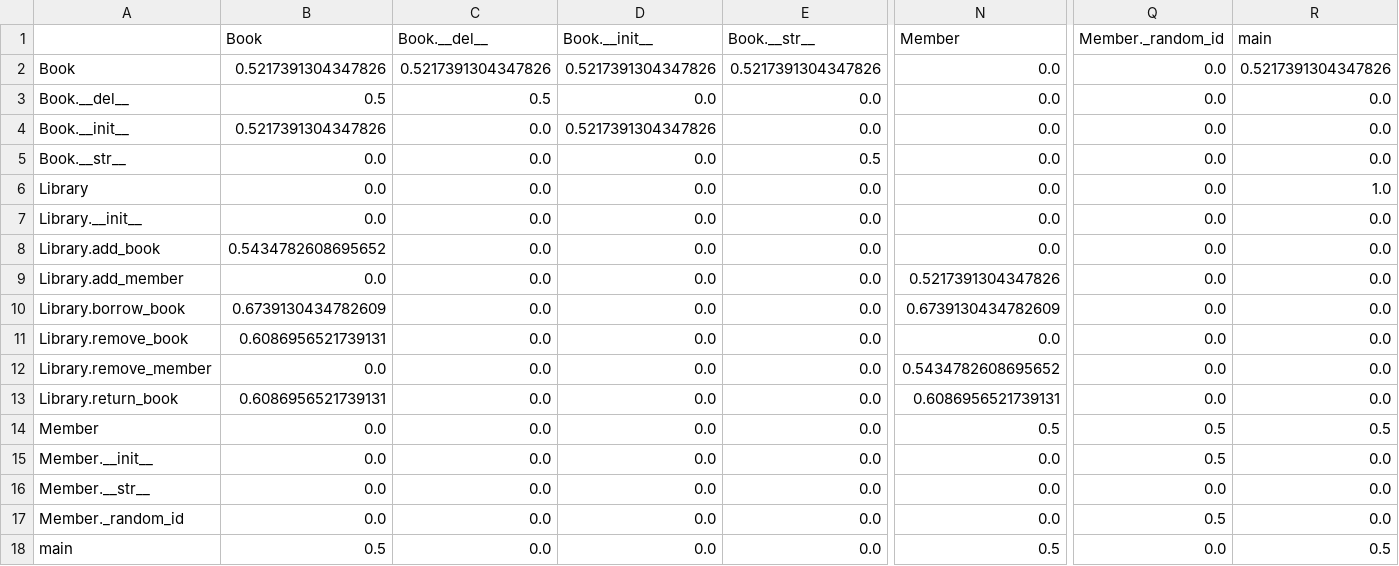
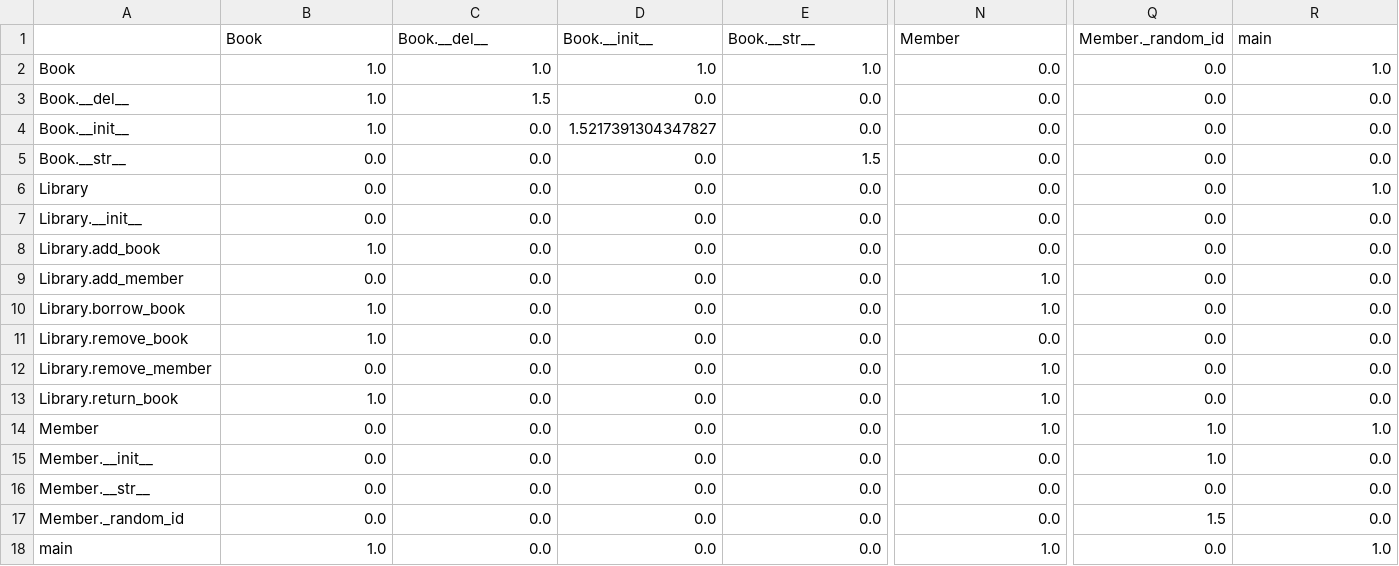
Before and after one commit to tetsu19n1101087/debugging-simulation, a CSV file: python/topology_matrix_pattern_weighted_exceed.csv, drawn as a sheet; only a part is shown, gaps mark what is left out; the diff covers the shown part only; the diff names each change by its address in the sheet, - before the commit and + after, or states it on an @@ line.

```diff
--- a/python/topology_matrix_pattern_weighted_exceed.csv
+++ b/python/topology_matrix_pattern_weighted_exceed.csv
-B2 (Book): 0.5217391304347826
+B2 (Book): 1.0
-C2 (Book.__del__): 0.5217391304347826
+C2 (Book.__del__): 1.0
-D2 (Book.__init__): 0.5217391304347826
+D2 (Book.__init__): 1.0
-E2 (Book.__str__): 0.5217391304347826
+E2 (Book.__str__): 1.0
-R2 (main): 0.5217391304347826
+R2 (main): 1.0
-B3 (Book): 0.5
+B3 (Book): 1.0
-C3 (Book.__del__): 0.5
+C3 (Book.__del__): 1.5
-B4 (Book): 0.5217391304347826
+B4 (Book): 1.0
-D4 (Book.__init__): 0.5217391304347826
+D4 (Book.__init__): 1.5217391304347827
-E5 (Book.__str__): 0.5
+E5 (Book.__str__): 1.5
-B8 (Book): 0.5434782608695652
+B8 (Book): 1.0
-N9 (Member): 0.5217391304347826
+N9 (Member): 1.0
-B10 (Book): 0.6739130434782609
+B10 (Book): 1.0
-N10 (Member): 0.6739130434782609
+N10 (Member): 1.0
-B11 (Book): 0.6086956521739131
+B11 (Book): 1.0
-N12 (Member): 0.5434782608695652
+N12 (Member): 1.0
-B13 (Book): 0.6086956521739131
+B13 (Book): 1.0
-N13 (Member): 0.6086956521739131
+N13 (Member): 1.0
-N14 (Member): 0.5
+N14 (Member): 1.0
-Q14:Q15 (Member._random_id): 0.5
+Q14:Q15 (Member._random_id): 1.0
-R14 (main): 0.5
+R14 (main): 1.0
-Q17 (Member._random_id): 0.5
+Q17 (Member._random_id): 1.5
-B18 (Book): 0.5
+B18 (Book): 1.0
-N18 (Member): 0.5
+N18 (Member): 1.0
-R18 (main): 0.5
+R18 (main): 1.0
```
Also changed, not shown: 12 edited cells elsewhere in this file, python/data/stationary_distribution_pattern_weighted_duplicate.csv, python/data/stationary_distribution_pattern_weighted_exceed.csv, 3 other files.
